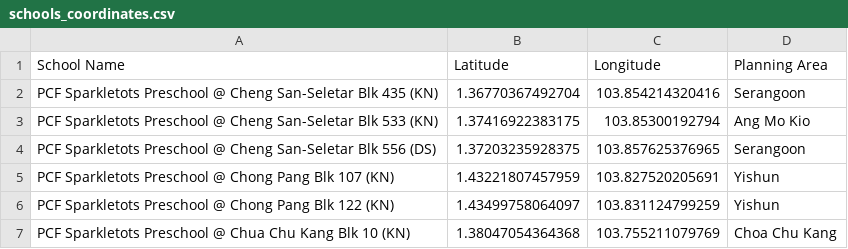
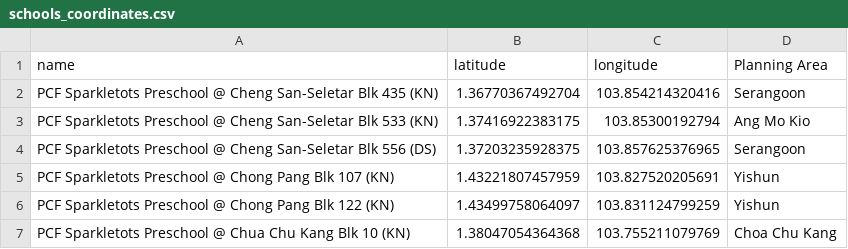
Before and after one commit to dionyichia/home-finder, a CSV file: backend/api_cache/schools_coordinates.csv, drawn as a sheet; only a part is shown.

Commit message:
added new feature to mark schools, transport and malls on the map on refocusing

```diff
--- a/backend/api_cache/schools_coordinates.csv
+++ b/backend/api_cache/schools_coordinates.csv
@@ -1,2 +1,2 @@
-School Name,Latitude,Longitude,Planning Area
+name,latitude,longitude,Planning Area
 PCF Sparkletots Preschool @ Cheng San-Seletar Blk 435 (KN),1.36770367492704,103.854214320416,Serangoon
```
Also changed, not shown: backend/api_cache/malls_coordinates.csv, 8 other files.
